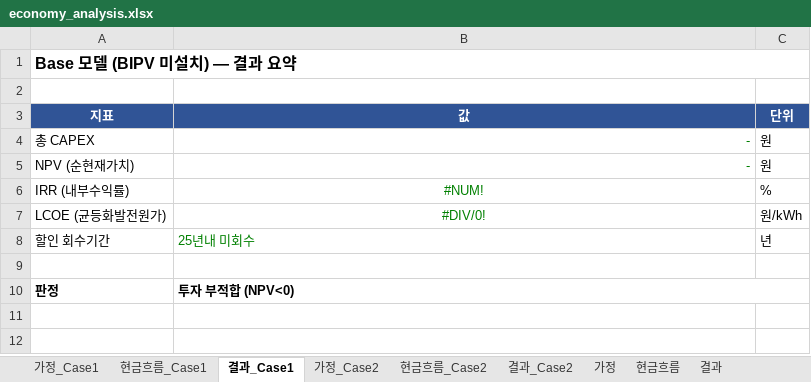
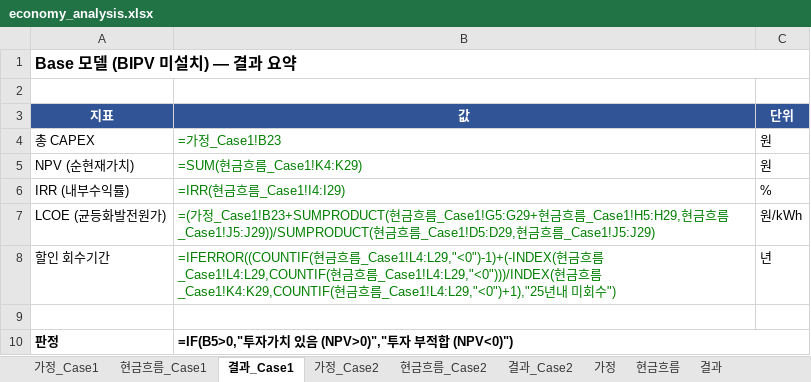
Before and after one commit to Taegyu-Park/energyplus_project1, an Excel workbook: economy_analysis.xlsx, sheet 결과_Case1, drawn as a sheet; values as stored, in another font and other column widths than the file's, no borders; formulas without a stored value are shown as written; the diff names each change by its address in the sheet, - before the commit and + after, or states it on an @@ line.

```diff
--- a/economy_analysis.xlsx (sheet 결과_Case1)
+++ b/economy_analysis.xlsx (sheet 결과_Case1)
-B4 (값): -
+B4 (값): =가정_Case1!B23
-B5 (값): -
+B5 (값): =SUM(현금흐름_Case1!K4:K29)
-B6 (값): #NUM!
+B6 (값): =IRR(현금흐름_Case1!I4:I29)
-B6:B7 alignment: center
+B6:B7 alignment: left
-B7 (값): #DIV/0!
+B7 (값): =(가정_Case1!B23+SUMPRODUCT(현금흐름_Case1!G5:G29+현금흐름_Case1!H5:H29,현금흐름_Case1!J5:J29))/SUMPRODUCT(현금흐름_Case1!D5:D29,현금흐름_Case1!J5:J29)
-B8 (값): 25년내 미회수
+B8 (값): =IFERROR((COUNTIF(현금흐름_Case1!L4:L29,"<0")-1)+(-INDEX(현금흐름_Case1!L4:L29,COUNTIF(현금흐름_Case1!L4:L29,"<0")))/INDEX(현금흐름_Case1!K4:K29,COUNTIF(현금흐름_Case1!L4:L29,"<0")+1),"25년내 미회수")
-B10 (값): 투자 부적합 (NPV<0)
+B10 (값): =IF(B5>0,"투자가치 있음 (NPV>0)","투자 부적합 (NPV<0)")
```
Also changed, not shown: sheet 현금흐름, sheet 현금흐름_Case1, sheet 현금흐름_Case2, sheet 가정, sheet 가정_Case2, sheet 가정_Case1, 2 more sheets, charts or pictures, 2 other files.
